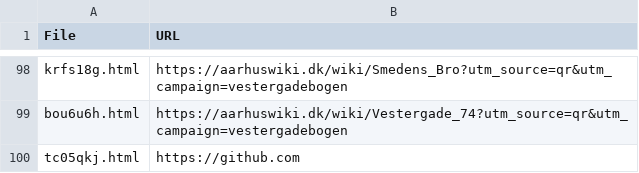
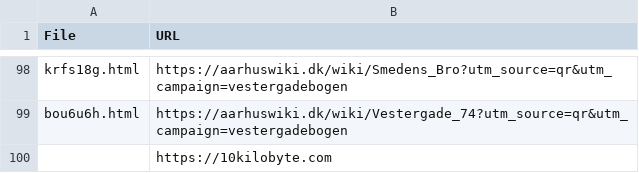
Before and after one commit to aarhusstadsarkiv/permanent-urls, a CSV file: data/redirects.csv, drawn as a sheet; only a part is shown, gaps mark what is left out.

```diff
--- a/data/redirects.csv
+++ b/data/redirects.csv
@@ -99,2 +99,2 @@ krfs18g.html,https://aarhuswiki.dk/wiki/Smedens_Bro?utm_source=qr&utm_campaign=v
 bou6u6h.html,https://aarhuswiki.dk/wiki/Vestergade_74?utm_source=qr&utm_campaign=vestergadebogen
-tc05qkj.html,https://github.com
+,https://10kilobyte.com
```
Also changed, not shown: 2 other files.
